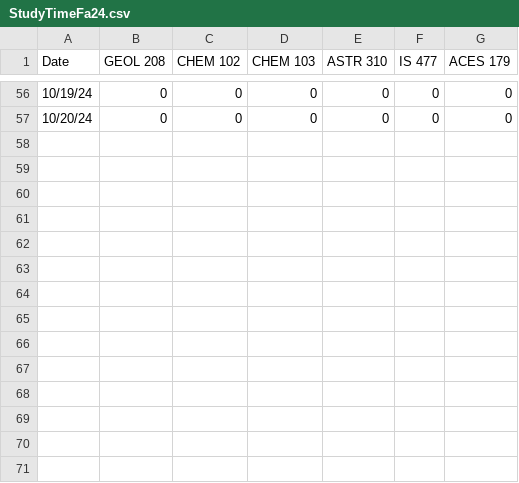
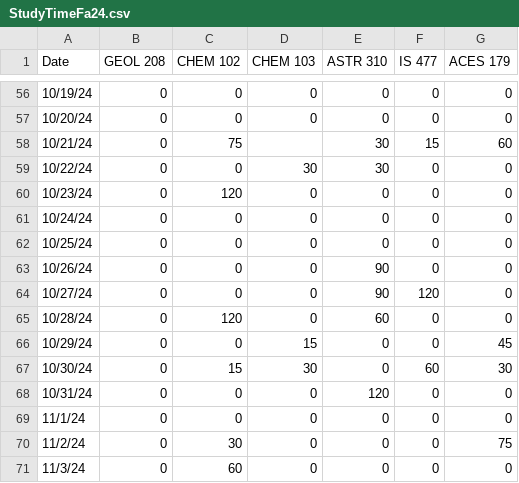
Before and after one commit to ryguy2k4/studytime, a CSV file: data/raw/StudyTimeFa24.csv, drawn as a sheet; only a part is shown, gaps mark what is left out.

```diff
--- a/data/raw/StudyTimeFa24.csv
+++ b/data/raw/StudyTimeFa24.csv
@@ -57 +57,15 @@
 10/20/24,0,0,0,0,0,0
+10/21/24,0,75,,30,15,60
+10/22/24,0,0,30,30,0,0
+10/23/24,0,120,0,0,0,0
+10/24/24,0,0,0,0,0,0
+10/25/24,0,0,0,0,0,0
+10/26/24,0,0,0,90,0,0
+10/27/24,0,0,0,90,120,0
+10/28/24,0,120,0,60,0,0
+10/29/24,0,0,15,0,0,45
+10/30/24,0,15,30,0,60,30
+10/31/24,0,0,0,120,0,0
+11/1/24,0,0,0,0,0,0
+11/2/24,0,30,0,0,0,75
+11/3/24,0,60,0,0,0,0
```
Also changed, not shown: data/master/studytime.csv, 5 other files.
